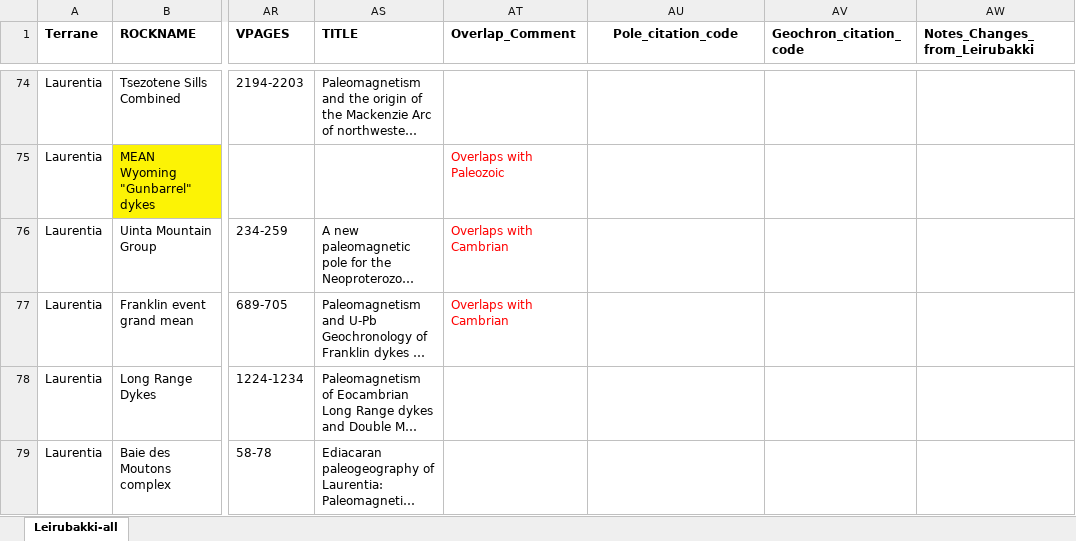
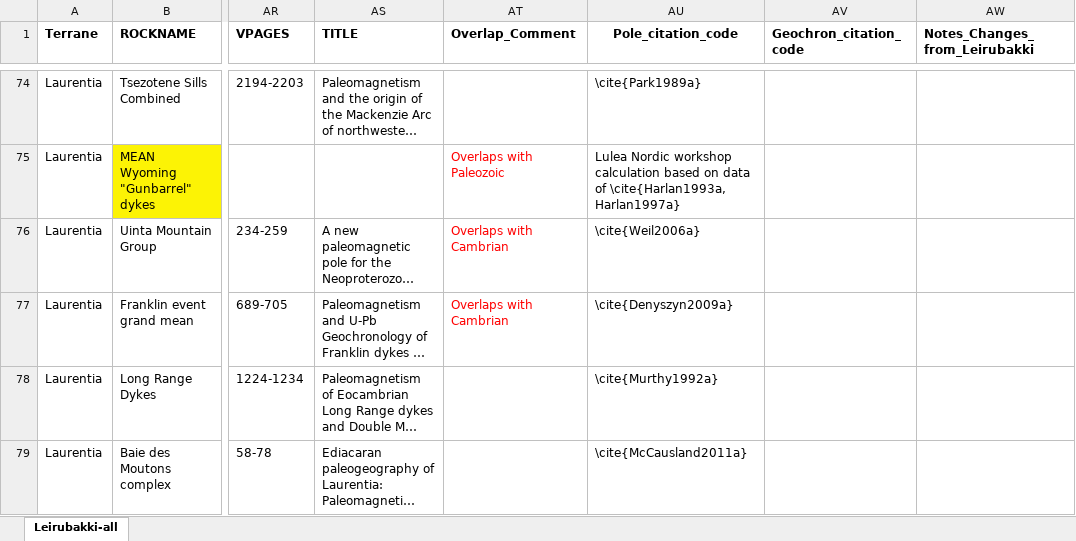
Before and after one commit to Swanson-Hysell-Group/Laurentia_Paleogeography, an Excel workbook: Data/Leirubakki_Laurentia.xlsx, sheet Leirubakki-all, drawn as a sheet; only a part is shown, gaps mark what is left out; long unchanged cells end in …; values as stored, in another font and other column widths than the file's, no borders; the diff covers the shown part only; the diff names each change by its address in the sheet, - before the commit and + after, or states it on an @@ line.

Commit message:
progress adding references to pole compilation

```diff
--- a/Data/Leirubakki_Laurentia.xlsx (sheet Leirubakki-all)
+++ b/Data/Leirubakki_Laurentia.xlsx (sheet Leirubakki-all)
-AU74 (Pole_citation_code): (empty)
+AU74 (Pole_citation_code): \cite{Park1989a}
-AU75 (Pole_citation_code): (empty)
+AU75 (Pole_citation_code): Lulea Nordic workshop calculation based on data of \cite{Harlan1993a, Harlan1997a}
-AU76 (Pole_citation_code): (empty)
+AU76 (Pole_citation_code): \cite{Weil2006a}
-AU77 (Pole_citation_code): (empty)
+AU77 (Pole_citation_code): \cite{Denyszyn2009a}
-AU78 (Pole_citation_code): (empty)
+AU78 (Pole_citation_code): \cite{Murthy1992a}
-AU79 (Pole_citation_code): (empty)
+AU79 (Pole_citation_code): \cite{McCausland2011a}
```
Also changed, not shown: 78 edited cells and cell formats elsewhere in this sheet, formulas that keep their value.
